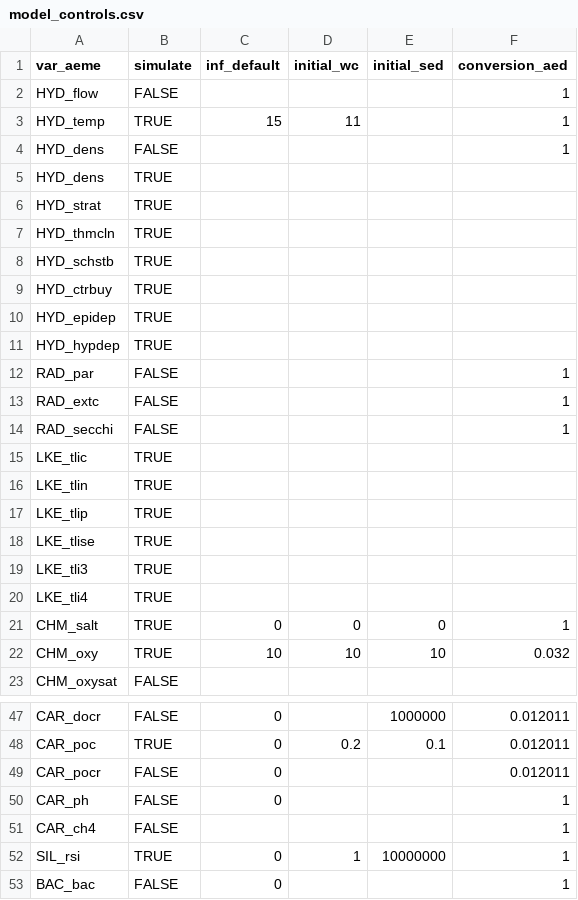
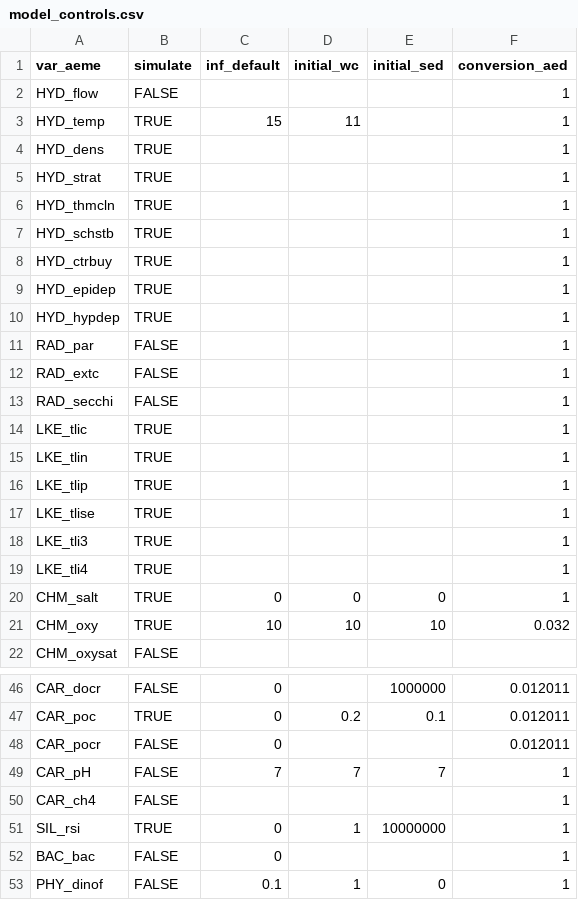
Before and after one commit to limnotrack/AEME, a CSV file: inst/extdata/lake/model_controls.csv, drawn as a sheet; only a part is shown, gaps mark what is left out; the shorter side is filled out with more unchanged rows.

Commit message:
Update default model controls

```diff
--- a/inst/extdata/lake/model_controls.csv
+++ b/inst/extdata/lake/model_controls.csv
@@ -3,10 +3,9 @@ HYD_flow,FALSE,,,,1
 HYD_temp,TRUE,15,11,,1
-HYD_dens,FALSE,,,,1
-HYD_dens,TRUE,,,,
-HYD_strat,TRUE,,,,
-HYD_thmcln,TRUE,,,,
-HYD_schstb,TRUE,,,,
-HYD_ctrbuy,TRUE,,,,
-HYD_epidep,TRUE,,,,
-HYD_hypdep,TRUE,,,,
+HYD_dens,TRUE,,,,1
+HYD_strat,TRUE,,,,1
+HYD_thmcln,TRUE,,,,1
+HYD_schstb,TRUE,,,,1
+HYD_ctrbuy,TRUE,,,,1
+HYD_epidep,TRUE,,,,1
+HYD_hypdep,TRUE,,,,1
 RAD_par,FALSE,,,,1
@@ -14,8 +13,8 @@ RAD_extc,FALSE,,,,1
 RAD_secchi,FALSE,,,,1
-LKE_tlic,TRUE,,,,
-LKE_tlin,TRUE,,,,
-LKE_tlip,TRUE,,,,
-LKE_tlise,TRUE,,,,
-LKE_tli3,TRUE,,,,
-LKE_tli4,TRUE,,,,
+LKE_tlic,TRUE,,,,1
+LKE_tlin,TRUE,,,,1
+LKE_tlip,TRUE,,,,1
+LKE_tlise,TRUE,,,,1
+LKE_tli3,TRUE,,,,1
+LKE_tli4,TRUE,,,,1
 CHM_salt,TRUE,0,0,0,1
@@ -49,3 +48,3 @@ CAR_poc,TRUE,0,0.2,0.1,0.012011
 CAR_pocr,FALSE,0,,,0.012011
-CAR_ph,FALSE,0,,,1
+CAR_pH,FALSE,7,7,7,1
 CAR_ch4,FALSE,,,,1
```
Also changed, not shown: 3 other files.
